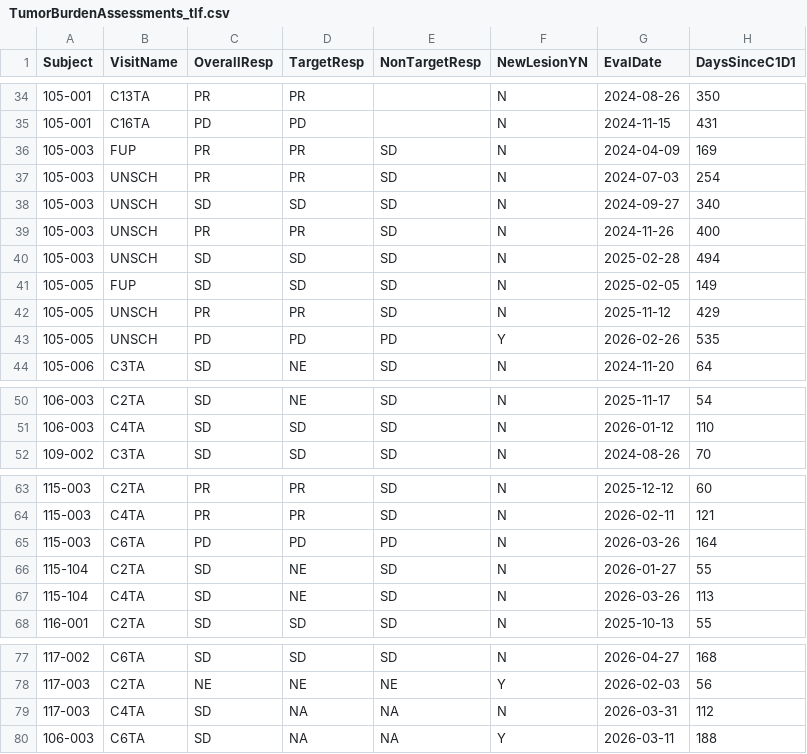
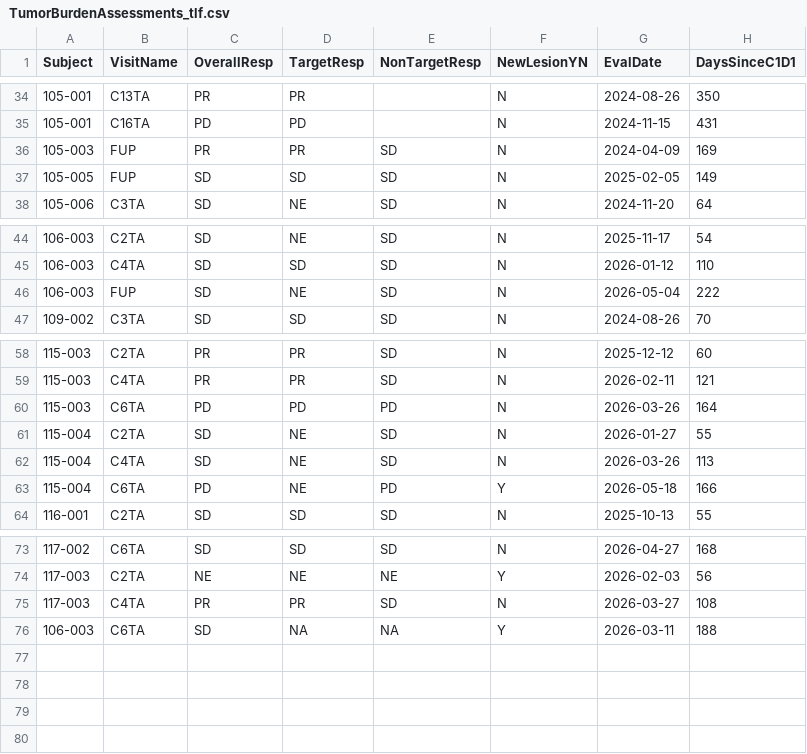
Before and after one commit to pdufour-sys/sdx_ame_edc, a CSV file: csv/TumorBurdenAssessments_tlf.csv, drawn as a sheet; only a part is shown, gaps mark what is left out.

```diff
--- a/csv/TumorBurdenAssessments_tlf.csv
+++ b/csv/TumorBurdenAssessments_tlf.csv
@@ -36,9 +36,3 @@
 "105-003","FUP","PR","PR","SD","N",2024-04-09,169
-"105-003","UNSCH","PR","PR","SD","N",2024-07-03,254
-"105-003","UNSCH","SD","SD","SD","N",2024-09-27,340
-"105-003","UNSCH","PR","PR","SD","N",2024-11-26,400
-"105-003","UNSCH","SD","SD","SD","N",2025-02-28,494
 "105-005","FUP","SD","SD","SD","N",2025-02-05,149
-"105-005","UNSCH","PR","PR","SD","N",2025-11-12,429
-"105-005","UNSCH","PD","PD","PD","Y",2026-02-26,535
 "105-006","C3TA","SD","NE","SD","N",2024-11-20,64
@@ -51,2 +45,3 @@
 "106-003","C4TA","SD","SD","SD","N",2026-01-12,110
+"106-003","FUP","SD","NE","SD","N",2026-05-04,222
 "109-002","C3TA","SD","SD","SD","N",2024-08-26,70
@@ -65,4 +60,5 @@
 "115-003","C6TA","PD","PD","PD","N",2026-03-26,164
-"115-104","C2TA","SD","NE","SD","N",2026-01-27,55
-"115-104","C4TA","SD","NE","SD","N",2026-03-26,113
+"115-004","C2TA","SD","NE","SD","N",2026-01-27,55
+"115-004","C4TA","SD","NE","SD","N",2026-03-26,113
+"115-004","C6TA","PD","NE","PD","Y",2026-05-18,166
 "116-001","C2TA","SD","SD","SD","N",2025-10-13,55
@@ -78,3 +74,3 @@
 "117-003","C2TA","NE","NE","NE","Y",2026-02-03,56
-"117-003 ","C4TA","SD","NA","NA","N",2026-03-31,112
+"117-003","C4TA","PR","PR","SD","N",2026-03-27,108
 "106-003","C6TA","SD","NA","NA","Y",2026-03-11,188
```
Also changed, not shown: csv/AdverseEvents.csv, csv/ConcomitantMeds_tlf.csv, 4 other files.
